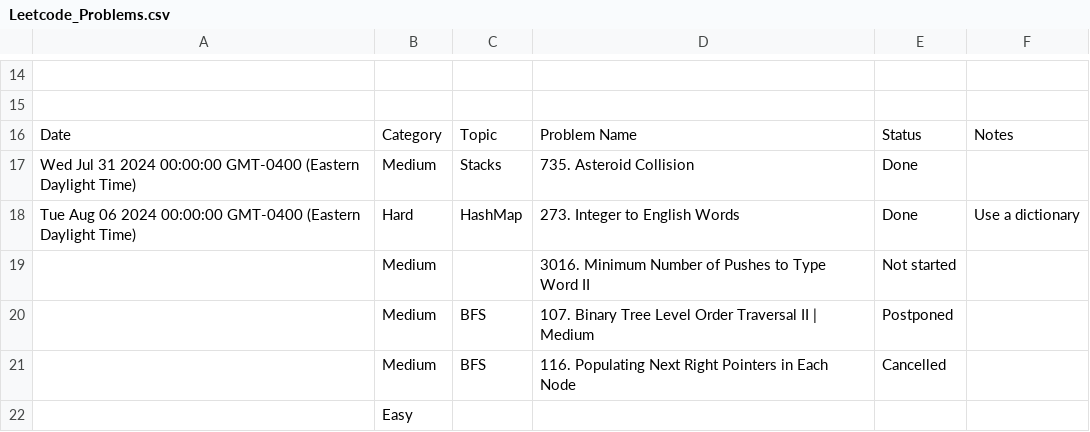
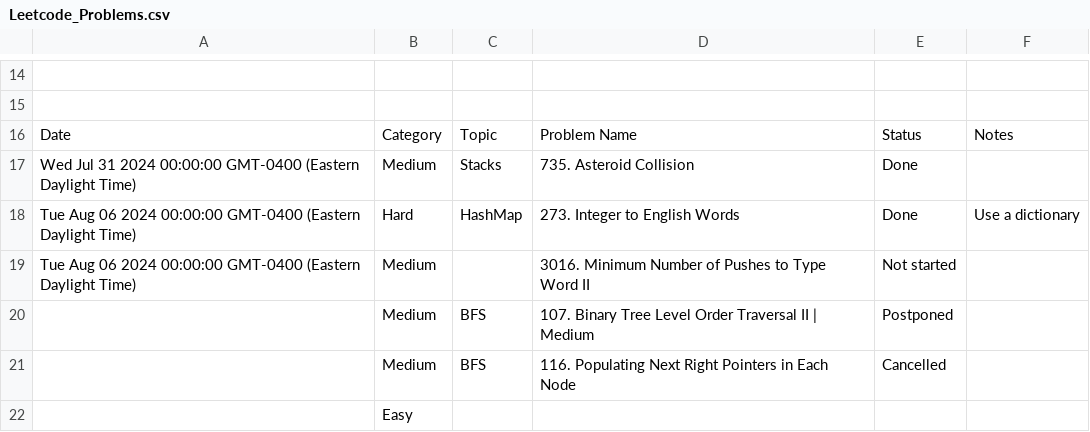
Before and after one commit to kamranbadirov/LeetCode, a CSV file: Leetcode_Problems.csv, drawn as a sheet; only a part is shown, gaps mark what is left out.

Commit message:
Auto-sync from Google Sheets

```diff
--- a/Leetcode_Problems.csv
+++ b/Leetcode_Problems.csv
@@ -18,3 +18,3 @@ Wed Jul 31 2024 00:00:00 GMT-0400 (Eastern Daylight Time),Medium,Stacks,735. Ast
 Tue Aug 06 2024 00:00:00 GMT-0400 (Eastern Daylight Time),Hard,HashMap,273. Integer to English Words,Done,Use a dictionary
-,Medium,,3016. Minimum Number of Pushes to Type Word II,Not started,
+Tue Aug 06 2024 00:00:00 GMT-0400 (Eastern Daylight Time),Medium,,3016. Minimum Number of Pushes to Type Word II,Not started,
 ,Medium,BFS,107. Binary Tree Level Order Traversal II | Medium,Postponed,
```
